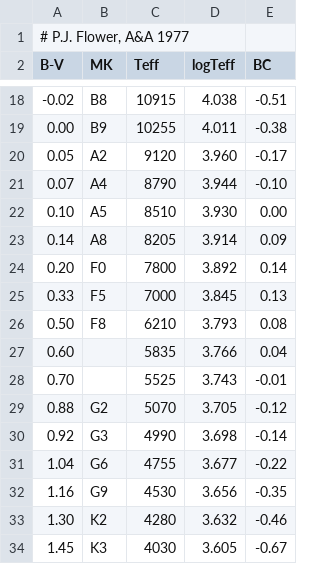
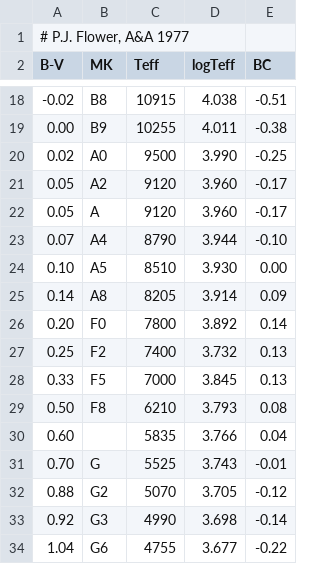
Before and after one commit to balbinot/astro-python, a TSV file: colorExcess/supergiants.tsv, drawn as a sheet; only a part is shown, gaps mark what is left out; the shorter side is filled out with more unchanged rows.

Commit message:
updated supergiants.tsv

```diff
--- a/colorExcess/supergiants.tsv
+++ b/colorExcess/supergiants.tsv
@@ -19,3 +19,5 @@ B-V	MK	Teff	logTeff	BC
 0.00	B9	10255	4.011	-0.38
+0.02	A0	9500	3.990	-0.25
 0.05	A2	9120	3.960	-0.17
+0.05	A	9120	3.960	-0.17
 0.07	A4	8790	3.944	-0.10
@@ -24,2 +26,3 @@ B-V	MK	Teff	logTeff	BC
 0.20	F0	7800	3.892	0.14
+0.25	F2	7400	3.732	0.13
 0.33	F5	7000	3.845	0.13
@@ -27,3 +30,3 @@ B-V	MK	Teff	logTeff	BC
 0.60		5835	3.766	0.04
-0.70		5525	3.743	-0.01
+0.70	G	5525	3.743	-0.01
 0.88	G2	5070	3.705	-0.12
```
